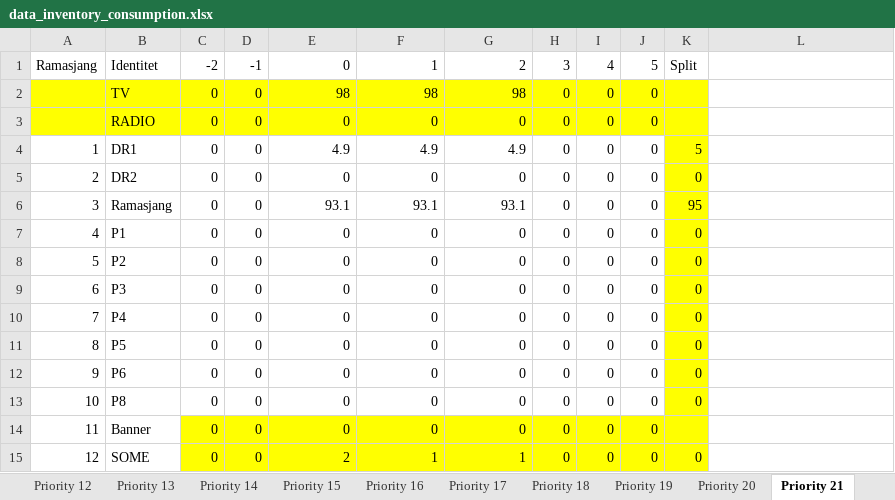
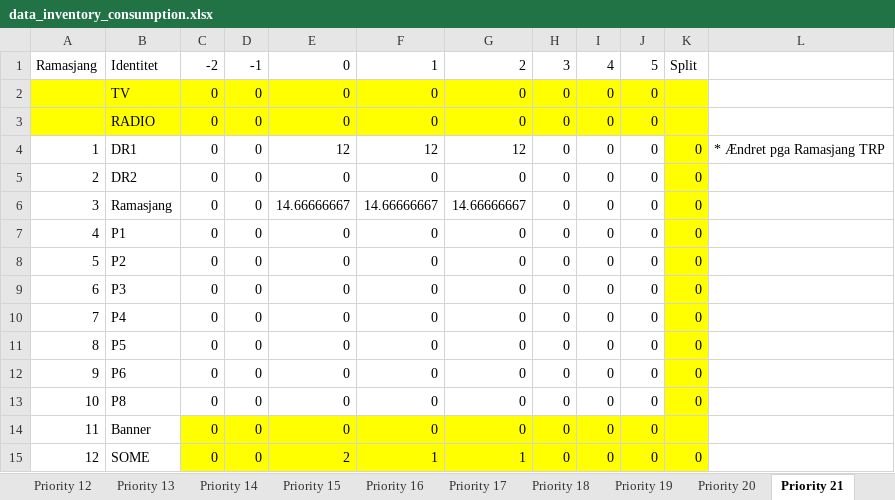
Before and after one commit to sofiebach/Speciale, an Excel workbook: data/data_inventory_consumption.xlsx, sheet Priority 21, drawn as a sheet; values as stored, in another font and other column widths than the file's, no borders; the diff names each change by its address in the sheet, - before the commit and + after, or states it on an @@ line.

Commit message:
Lorte ramasjang lort TRP

```diff
--- a/data/data_inventory_consumption.xlsx (sheet Priority 21)
+++ b/data/data_inventory_consumption.xlsx (sheet Priority 21)
-E2: 98
+E2: 0
-F2: 98
+F2: 0
-G2: 98
+G2: 0
-E4: 4.9
+E4: 12
-F4: 4.9
+F4: 12
-G4: 4.9
+G4: 12
-K4: 5
+K4: 0
-L4: (empty)
+L4: * Ændret pga Ramasjang TRP
-E6: 93.1
+E6: 14.66666667
-F6: 93.1
+F6: 14.66666667
-G6: 93.1
+G6: 14.66666667
-K6: 95
+K6: 0
```
Also changed, not shown: sheet Priority 20, sheet Priority 18, sheet Priority 19.
